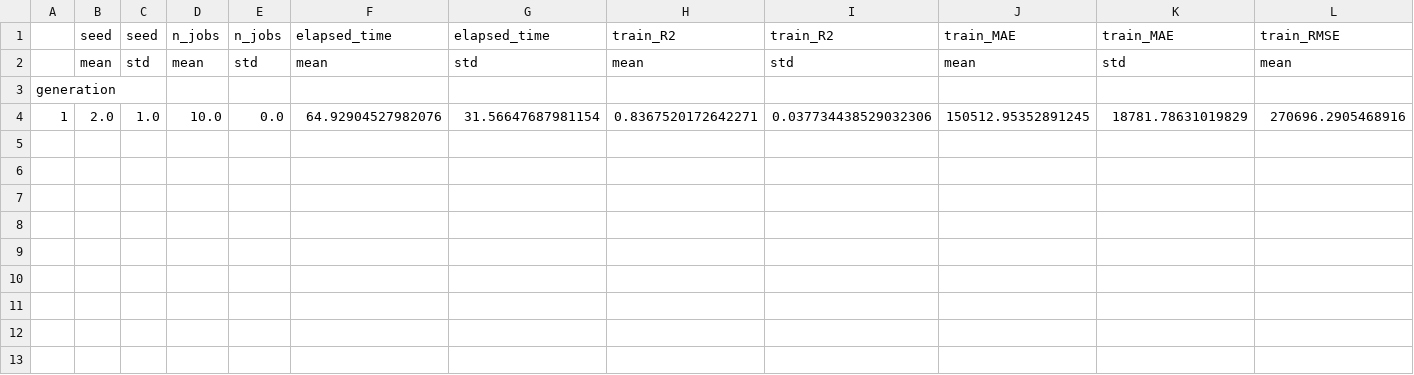
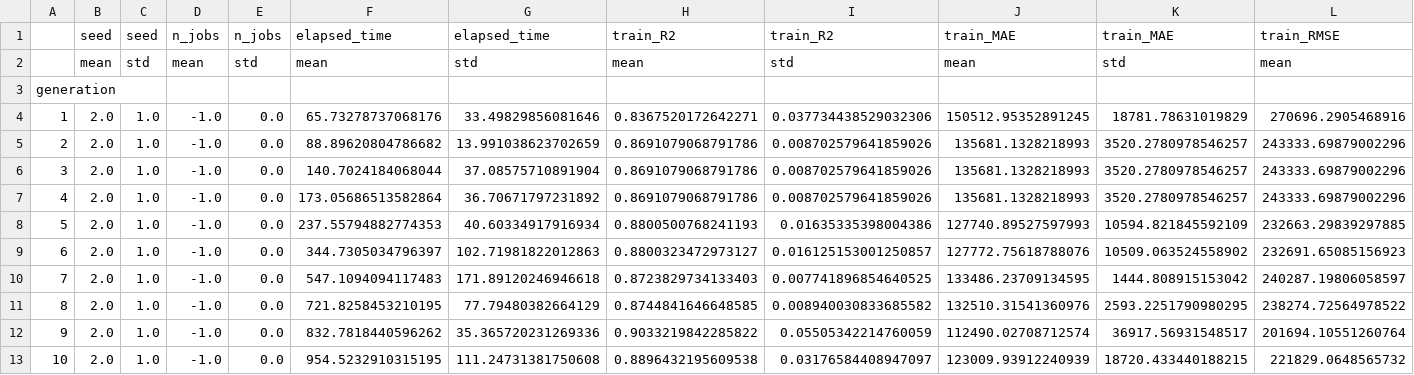
Before and after one commit to boostcampaitech7/level4-cv-finalproject-hackathon-cv-02-lv3, a CSV file: Surrogate/AutoML/Dongjin/0205_benchmark/result/TPOT.csv, drawn as a sheet; only a part is shown; rows hold the shown columns only; the diff names each change by its address in the sheet, - before the commit and + after, or states it on an @@ line.

```diff
--- a/Surrogate/AutoML/Dongjin/0205_benchmark/result/TPOT.csv
+++ b/Surrogate/AutoML/Dongjin/0205_benchmark/result/TPOT.csv
-D4: 10.0
+D4: -1.0
-F4: 64.92904527982076
+F4: 65.73278737068176
-G4: 31.56647687981154
+G4: 33.49829856081646
+row 5: 2 | 2.0 | 1.0 | -1.0 | 0.0 | 88.89620804786682 | 13.991038623702659 | 0.8691079068791786 | 0.008702579641859026 | 135681.1328218993 | 3520.2780978546257 | 243333.69879002296
+row 6: 3 | 2.0 | 1.0 | -1.0 | 0.0 | 140.7024184068044 | 37.08575710891904 | 0.8691079068791786 | 0.008702579641859026 | 135681.1328218993 | 3520.2780978546257 | 243333.69879002296
+row 7: 4 | 2.0 | 1.0 | -1.0 | 0.0 | 173.05686513582864 | 36.70671797231892 | 0.8691079068791786 | 0.008702579641859026 | 135681.1328218993 | 3520.2780978546257 | 243333.69879002296
+row 8: 5 | 2.0 | 1.0 | -1.0 | 0.0 | 237.55794882774353 | 40.60334917916934 | 0.8800500768241193 | 0.01635335398004386 | 127740.89527597993 | 10594.821845592109 | 232663.29839297885
+row 9: 6 | 2.0 | 1.0 | -1.0 | 0.0 | 344.7305034796397 | 102.71981822012863 | 0.8800323472973127 | 0.016125153001250857 | 127772.75618788076 | 10509.063524558902 | 232691.65085156923
+row 10: 7 | 2.0 | 1.0 | -1.0 | 0.0 | 547.1094094117483 | 171.89120246946618 | 0.8723829734133403 | 0.007741896854640525 | 133486.23709134595 | 1444.808915153042 | 240287.19806058597
+row 11: 8 | 2.0 | 1.0 | -1.0 | 0.0 | 721.8258453210195 | 77.79480382664129 | 0.8744841646648585 | 0.008940030833685582 | 132510.31541360976 | 2593.2251790980295 | 238274.72564978522
+row 12: 9 | 2.0 | 1.0 | -1.0 | 0.0 | 832.7818440596262 | 35.365720231269336 | 0.9033219842285822 | 0.05505342214760059 | 112490.02708712574 | 36917.56931548517 | 201694.10551260764
+row 13: 10 | 2.0 | 1.0 | -1.0 | 0.0 | 954.5232910315195 | 111.24731381750608 | 0.8896432195609538 | 0.03176584408947097 | 123009.93912240939 | 18720.433440188215 | 221829.0648565732
```
Also changed, not shown: Surrogate/AutoML/Dongjin/0205_benchmark/result/TPOT_raw.csv, Surrogate/AutoML/Dongjin/0205_benchmark/result/autosklearn.csv, 51 other files.
